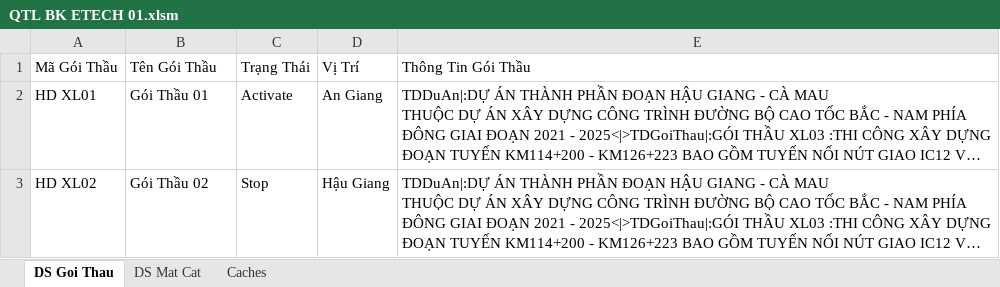
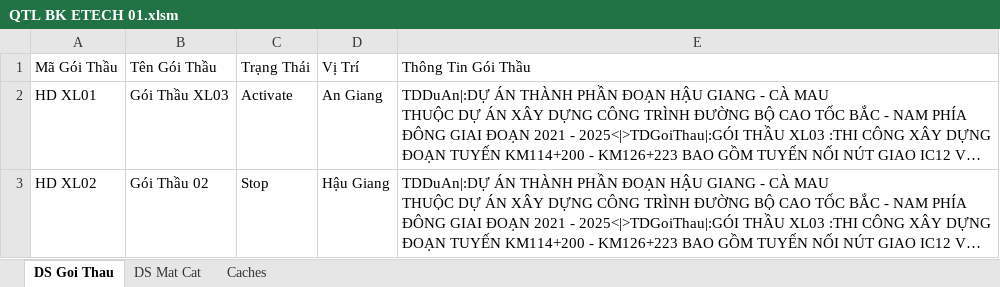
Before and after one commit to dhpytech/bketech, an Excel workbook: Quan Trac Lun/QTL BK ETECH 01.xlsm, sheet DS Goi Thau, drawn as a sheet; long unchanged cells end in …; values as stored, in another font and other column widths than the file's, no borders; the diff names each change by its address in the sheet, - before the commit and + after, or states it on an @@ line.

```diff
--- a/Quan Trac Lun/QTL BK ETECH 01.xlsm (sheet DS Goi Thau)
+++ b/Quan Trac Lun/QTL BK ETECH 01.xlsm (sheet DS Goi Thau)
-B2: Gói Thầu 01
+B2: Gói Thầu XL03
```
Also changed, not shown: sheet Caches, NHA THAU HAI DANG/Book1.xlsm, NHA THAU HAI DANG/Km114+220 - Km116+836/Km114+220.xlsx, 27 other files.
